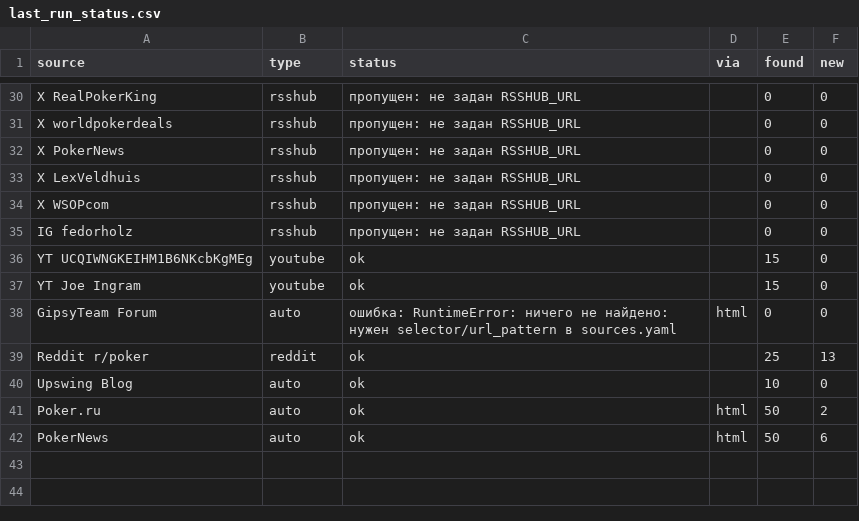
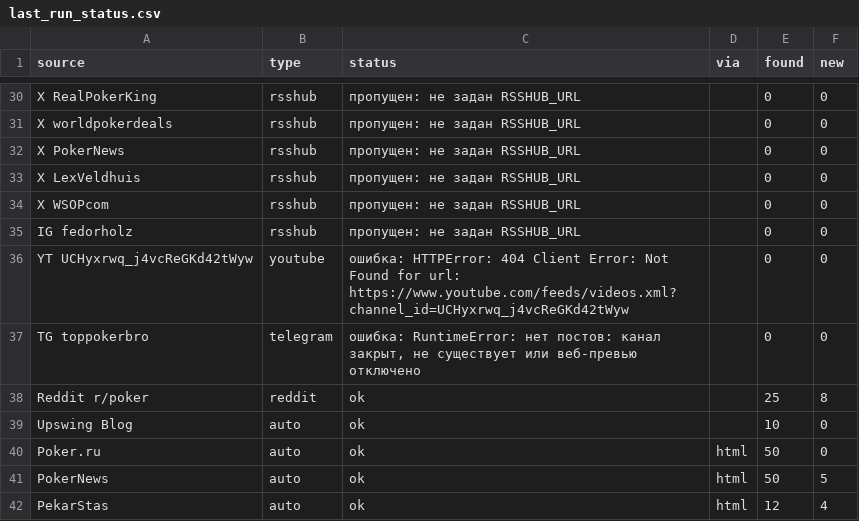
Before and after one commit to marta702/pokeroff-news, a CSV file: out/last_run_status.csv, drawn as a sheet; only a part is shown, gaps mark what is left out; the diff covers the shown part only.

```diff
--- a/out/last_run_status.csv
+++ b/out/last_run_status.csv
@@ -35,8 +35,8 @@ X WSOPcom,rsshub,пропущен: не задан RSSHUB_URL,,0,0
 IG fedorholz,rsshub,пропущен: не задан RSSHUB_URL,,0,0
-YT UCQIWNGKEIHM1B6NKcbKgMEg,youtube,ok,,15,0
-YT Joe Ingram,youtube,ok,,15,0
-GipsyTeam Forum,auto,ошибка: RuntimeError: ничего не найдено: нужен selector/url_pattern в sources.yaml,html,0,0
-Reddit r/poker,reddit,ok,,25,13
+YT UCHyxrwq_j4vcReGKd42tWyw,youtube,ошибка: HTTPError: 404 Client Error: Not Found for url: https://www.youtube.com/feeds/videos.xml?channel_id=UCHyxrwq_j4vcReGKd42tWyw,,0,0
+TG toppokerbro,telegram,"ошибка: RuntimeError: нет постов: канал закрыт, не существует или веб-превью отключено",,0,0
+Reddit r/poker,reddit,ok,,25,8
 Upswing Blog,auto,ok,,10,0
-Poker.ru,auto,ok,html,50,2
-PokerNews,auto,ok,html,50,6
+Poker.ru,auto,ok,html,50,0
+PokerNews,auto,ok,html,50,5
+PekarStas,auto,ok,html,12,4
```
Also changed, not shown: 4 added rows, 4 removed rows, 2 moved rows and 7 edited cells elsewhere in this file, 2 other files.
